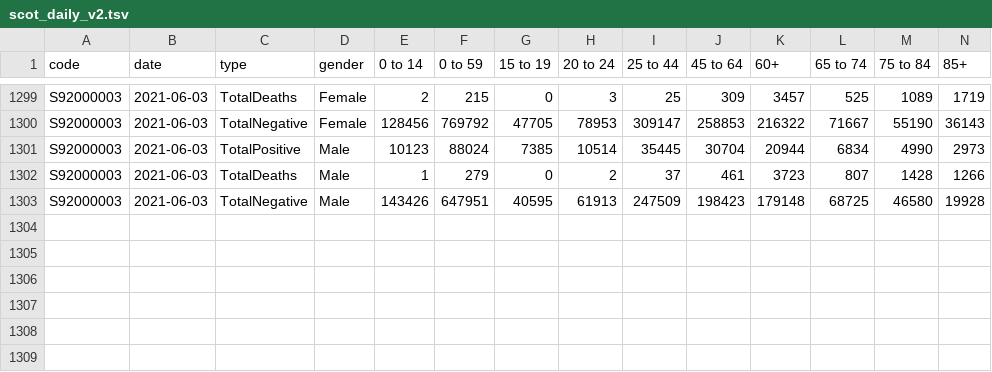
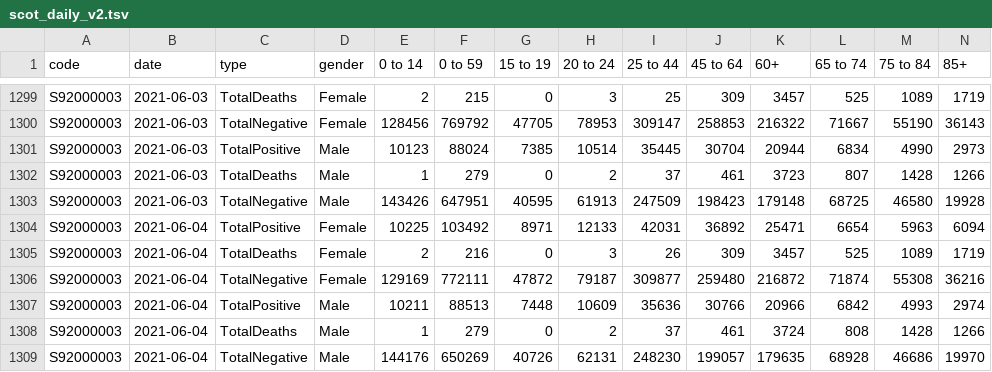
Before and after one commit to dougbristor/UKCovid19, a TSV file: data/daily/scot_daily_v2.tsv, drawn as a sheet; only a part is shown, gaps mark what is left out; the diff names each change by its address in the sheet, - before the commit and + after, or states it on an @@ line.

```diff
--- a/data/daily/scot_daily_v2.tsv
+++ b/data/daily/scot_daily_v2.tsv
+row 1304: S92000003 | 2021-06-04 | TotalPositive | Female | 10225 | 103492 | 8971 | 12133 | 42031 | 36892 | 25471 | 6654 | 5963 | 6094
+row 1305: S92000003 | 2021-06-04 | TotalDeaths | Female | 2 | 216 | 0 | 3 | 26 | 309 | 3457 | 525 | 1089 | 1719
+row 1306: S92000003 | 2021-06-04 | TotalNegative | Female | 129169 | 772111 | 47872 | 79187 | 309877 | 259480 | 216872 | 71874 | 55308 | 36216
+row 1307: S92000003 | 2021-06-04 | TotalPositive | Male | 10211 | 88513 | 7448 | 10609 | 35636 | 30766 | 20966 | 6842 | 4993 | 2974
+row 1308: S92000003 | 2021-06-04 | TotalDeaths | Male | 1 | 279 | 0 | 2 | 37 | 461 | 3724 | 808 | 1428 | 1266
+row 1309: S92000003 | 2021-06-04 | TotalNegative | Male | 144176 | 650269 | 40726 | 62131 | 248230 | 199057 | 179635 | 68928 | 46686 | 19970
```
